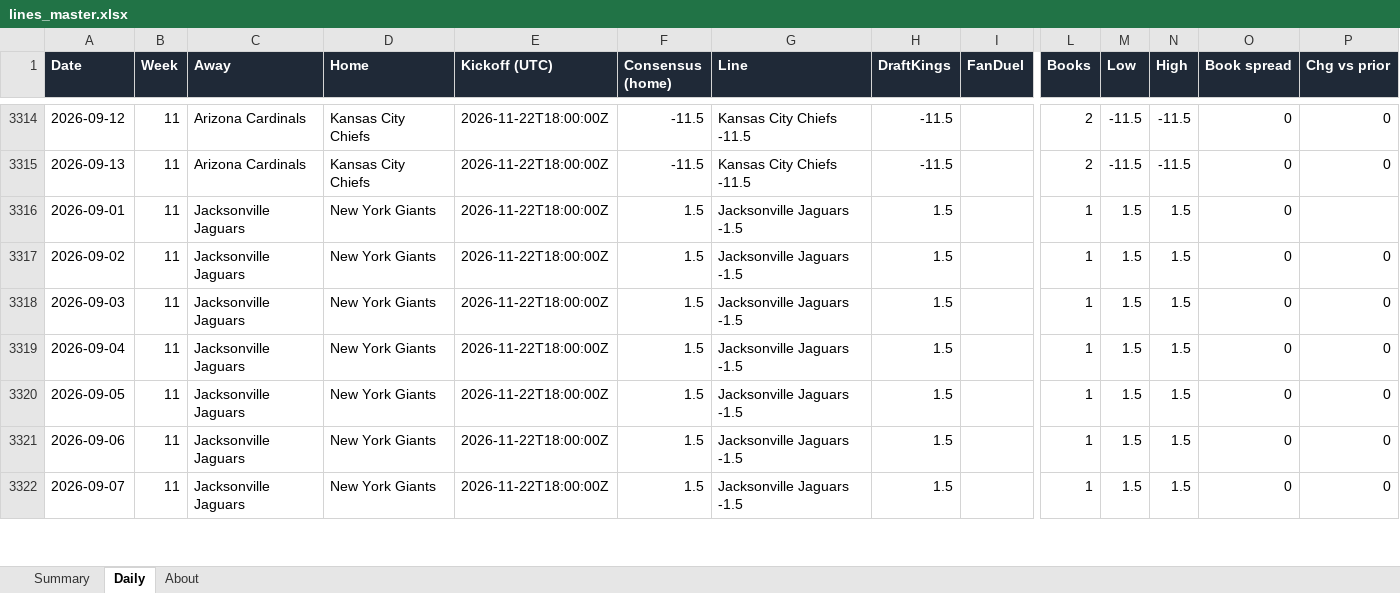
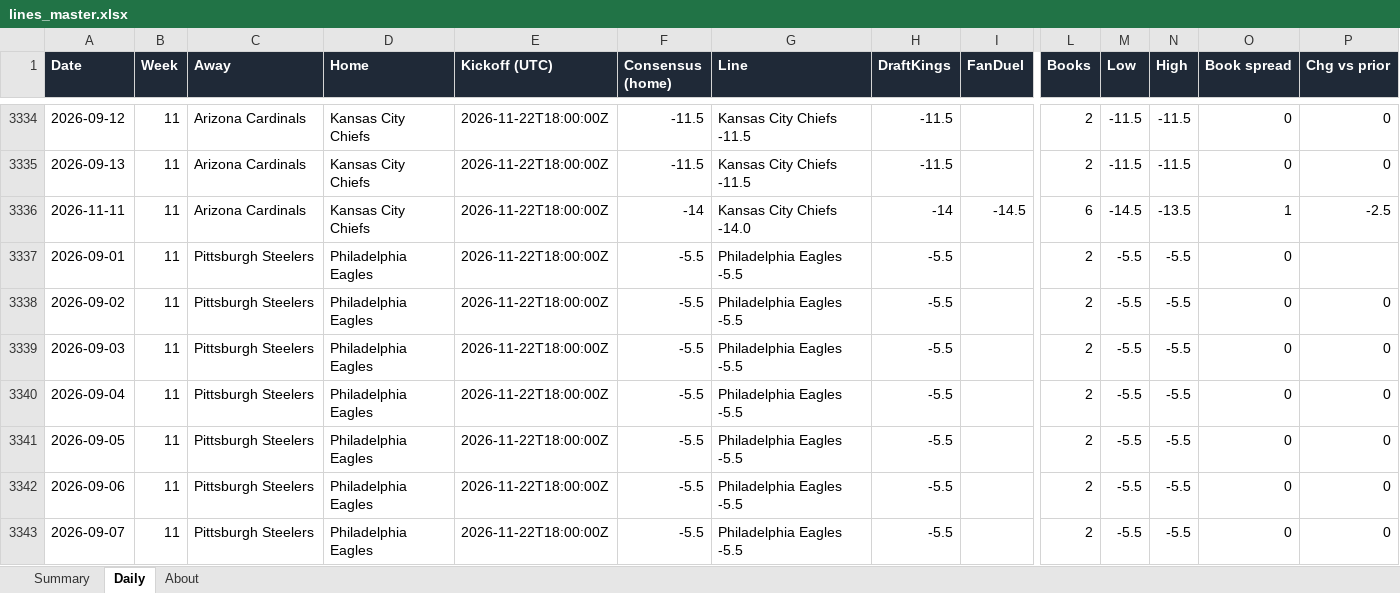
Before and after one commit to G4-Admin/nfl-line-tracker, an Excel workbook: data/lines_master.xlsx, sheet Daily, drawn as a sheet; only a part is shown, gaps mark what is left out; values as stored, in another font and other column widths than the file's, no borders; addresses are those after the commit; rows hold the shown columns only; the diff covers the shown part only; the diff names each change by its address in the sheet, - before the commit and + after, or states it on an @@ line.

```diff
--- a/data/lines_master.xlsx (sheet Daily)
+++ b/data/lines_master.xlsx (sheet Daily)
+row 3336: 2026-11-11 | 11 | Arizona Cardinals | Kansas City Chiefs | 2026-11-22T18:00:00Z | -14 | Kansas City Chiefs -14.0 | -14 | -14.5 | 6 | -14.5 | -13.5 | 1 | -2.5
-C3337:C3343 (Away): Jacksonville Jaguars
+C3337:C3343 (Away): Pittsburgh Steelers
-D3337:D3343 (Home): New York Giants
+D3337:D3343 (Home): Philadelphia Eagles
-F3337:F3343 (Consensus (home)): 1.5
+F3337:F3343 (Consensus (home)): -5.5
-G3337:G3343 (Line): Jacksonville Jaguars -1.5
+G3337:G3343 (Line): Philadelphia Eagles -5.5
-H3337:H3343 (DraftKings): 1.5
+H3337:H3343 (DraftKings): -5.5
-L3337:L3343 (Books): 1
+L3337:L3343 (Books): 2
-M3337:M3343 (Low): 1.5
+M3337:M3343 (Low): -5.5
-N3337:N3343 (High): 1.5
+N3337:N3343 (High): -5.5
```
Also changed, not shown: 26 added rows and 152 edited cells elsewhere in this sheet, sheet Summary, sheet About, 5 other files.
